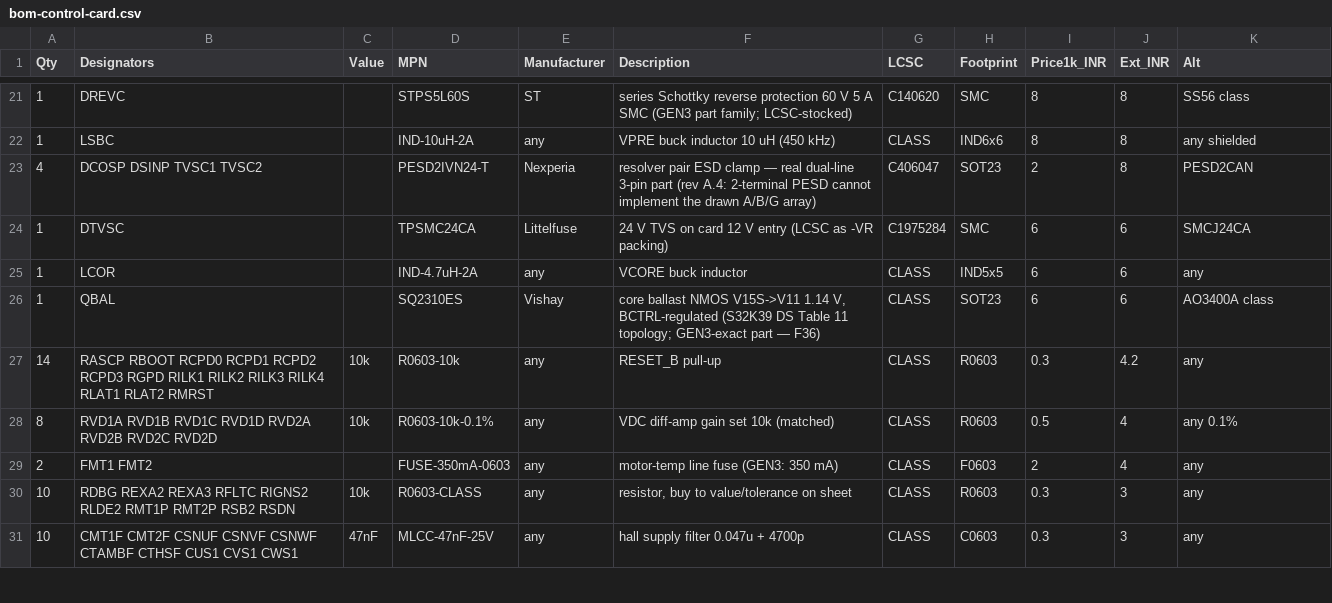
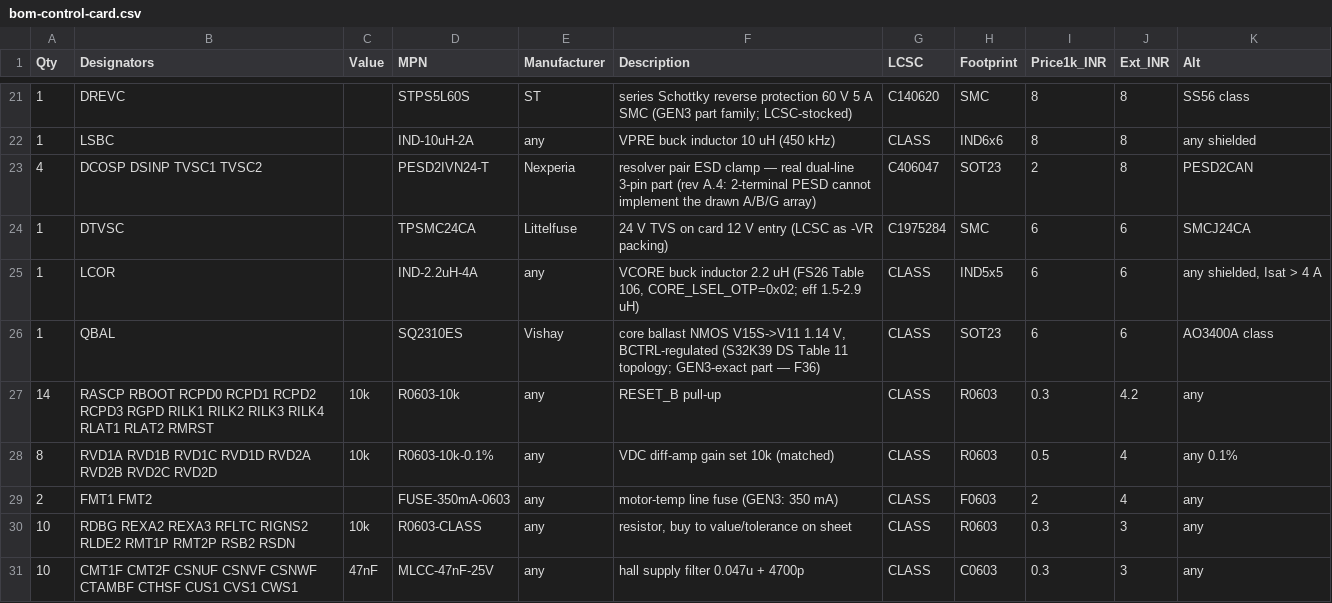
Before and after one commit to vectivolt/Traction-Inverter-GEN-1, a CSV file: docs/bom-control-card.csv, drawn as a sheet; only a part is shown, gaps mark what is left out.

```diff
--- a/docs/bom-control-card.csv
+++ b/docs/bom-control-card.csv
@@ -24,3 +24,3 @@ Qty,Designators,Value,MPN,Manufacturer,Description,LCSC,Footprint,Price1k_INR,Ex
 1,"DTVSC","","TPSMC24CA","Littelfuse","24 V TVS on card 12 V entry (LCSC as -VR packing)",C1975284,"SMC",6,6,"SMCJ24CA"
-1,"LCOR","","IND-4.7uH-2A","any","VCORE buck inductor",CLASS,"IND5x5",6,6,"any"
+1,"LCOR","","IND-2.2uH-4A","any","VCORE buck inductor 2.2 uH (FS26 Table 106, CORE_LSEL_OTP=0x02; eff 1.5-2.9 uH)",CLASS,"IND5x5",6,6,"any shielded, Isat > 4 A"
 1,"QBAL","","SQ2310ES","Vishay","core ballast NMOS V15S->V11 1.14 V, BCTRL-regulated (S32K39 DS Table 11 topology; GEN3-exact part — F36)",CLASS,"SOT23",6,6,"AO3400A class"
```
Also changed, not shown: docs/bom-power.csv, 21 other files.
